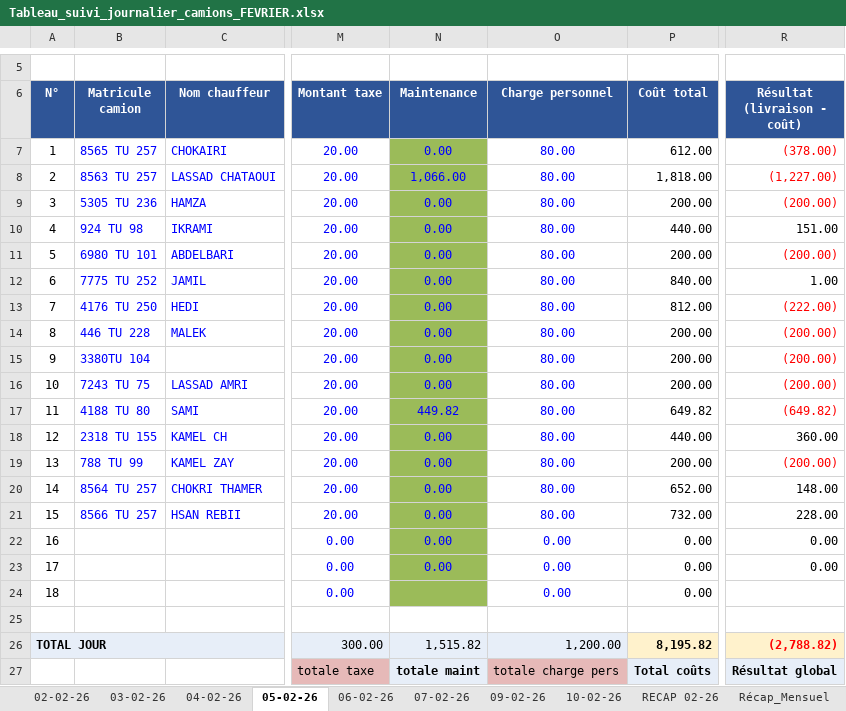
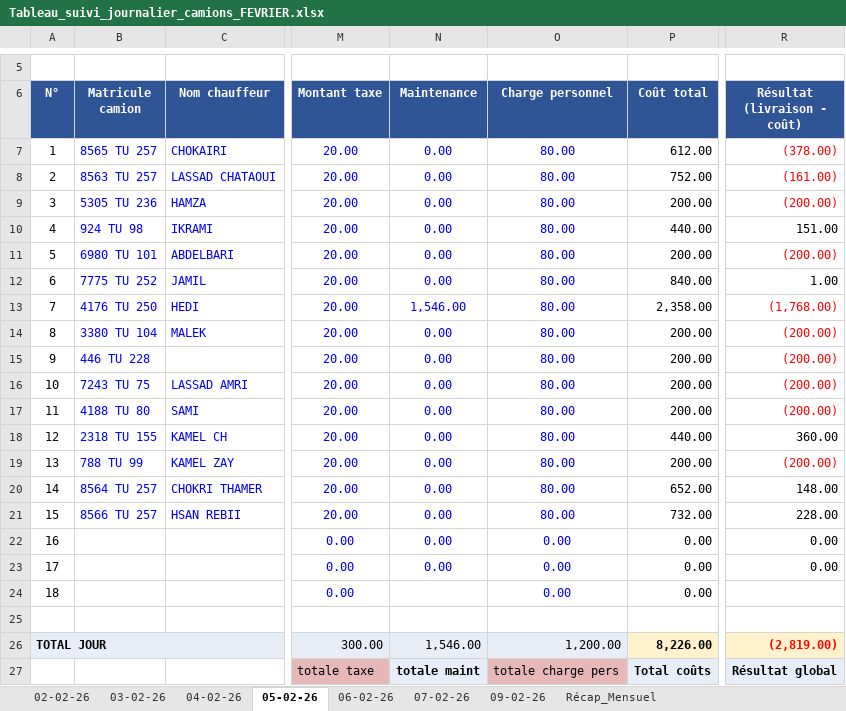
Before and after one commit to amarasalah/transportmanagement, an Excel workbook: Tableau_suivi_journalier_camions_FEVRIER.xlsx, sheet 05-02-26, drawn as a sheet; only a part is shown, gaps mark what is left out; values as stored, in another font and other column widths than the file's, no borders; conditional formats not drawn; the diff names each change by its address in the sheet, - before the commit and + after, or states it on an @@ line.

```diff
--- a/Tableau_suivi_journalier_camions_FEVRIER.xlsx (sheet 05-02-26)
+++ b/Tableau_suivi_journalier_camions_FEVRIER.xlsx (sheet 05-02-26)
-sheet tab: 10-02-26
-sheet tab: RECAP 02-26
-N7:N24 fill: #9BBB59
+N7:N24 fill: none
-N8 (Maintenance): 1,066.00
+N8 (Maintenance): 0.00
-P8 (Coût total): 1,818.00
+P8 (Coût total): 752.00
-R8 (Résultat (livraison - coût)): (1,227.00)
+R8 (Résultat (livraison - coût)): (161.00)
-N13 (Maintenance): 0.00
+N13 (Maintenance): 1,546.00
-P13 (Coût total): 812.00
+P13 (Coût total): 2,358.00
-R13 (Résultat (livraison - coût)): (222.00)
+R13 (Résultat (livraison - coût)): (1,768.00)
-B14 (Matricule camion): 446 TU 228
+B14 (Matricule camion): 3380 TU 104
-B15 (Matricule camion): 3380TU 104
+B15 (Matricule camion): 446 TU 228
-N17 (Maintenance): 449.82
+N17 (Maintenance): 0.00
-P17 (Coût total): 649.82
+P17 (Coût total): 200.00
-R17 (Résultat (livraison - coût)): (649.82)
+R17 (Résultat (livraison - coût)): (200.00)
-N26 (Maintenance): 1,515.82
+N26 (Maintenance): 1,546.00
-P26 (Coût total): 8,195.82
+P26 (Coût total): 8,226.00
-R26 (Résultat (livraison - coût)): (2,788.82)
+R26 (Résultat (livraison - coût)): (2,819.00)
```
Also changed, not shown: sheet 07-02-26, sheet 09-02-26, sheet 06-02-26, sheet 04-02-26, sheet 03-02-26, sheet 02-02-26, formulas that keep their value, 17 other files.
